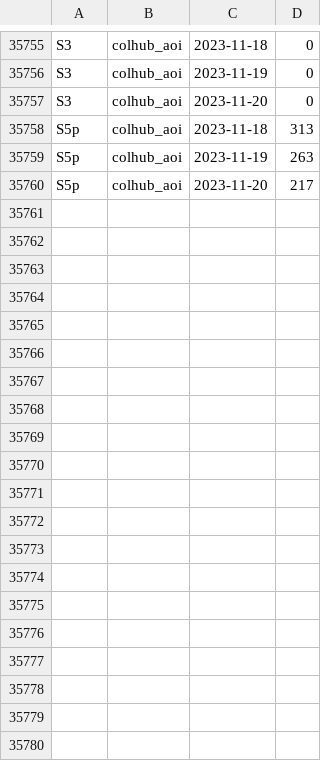
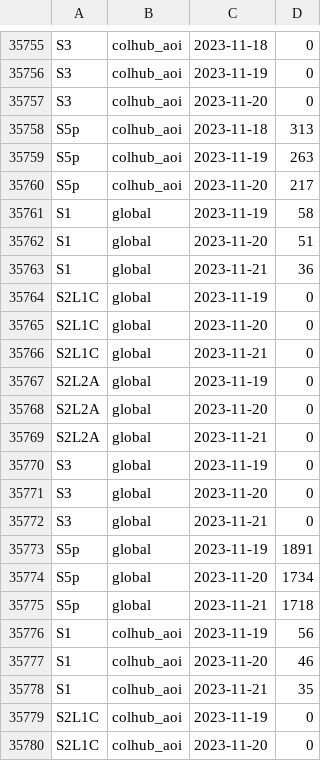
Before and after one commit to NasjonaltBakkeSegment/NBS_Monthly_reports, a CSV file: data/products_in_colhub_global.csv, drawn as a sheet; only a part is shown, gaps mark what is left out; the diff covers the shown part only; the diff names each change by its address in the sheet, - before the commit and + after, or states it on an @@ line.

```diff
--- a/data/products_in_colhub_global.csv
+++ b/data/products_in_colhub_global.csv
+row 35761: S1 | global | 2023-11-19 | 58
+row 35762: S1 | global | 2023-11-20 | 51
+row 35763: S1 | global | 2023-11-21 | 36
+row 35764: S2L1C | global | 2023-11-19 | 0
+row 35765: S2L1C | global | 2023-11-20 | 0
+row 35766: S2L1C | global | 2023-11-21 | 0
+row 35767: S2L2A | global | 2023-11-19 | 0
+row 35768: S2L2A | global | 2023-11-20 | 0
+row 35769: S2L2A | global | 2023-11-21 | 0
+row 35770: S3 | global | 2023-11-19 | 0
+row 35771: S3 | global | 2023-11-20 | 0
+row 35772: S3 | global | 2023-11-21 | 0
+row 35773: S5p | global | 2023-11-19 | 1891
+row 35774: S5p | global | 2023-11-20 | 1734
+row 35775: S5p | global | 2023-11-21 | 1718
+row 35776: S1 | colhub_aoi | 2023-11-19 | 56
+row 35777: S1 | colhub_aoi | 2023-11-20 | 46
+row 35778: S1 | colhub_aoi | 2023-11-21 | 35
+row 35779: S2L1C | colhub_aoi | 2023-11-19 | 0
+row 35780: S2L1C | colhub_aoi | 2023-11-20 | 0
```
Also changed, not shown: 10 added rows elsewhere in this file, data/S1-backend-AOI_inputs.csv, data/S3-backend-AOI_inputs.csv, 6 other files.
